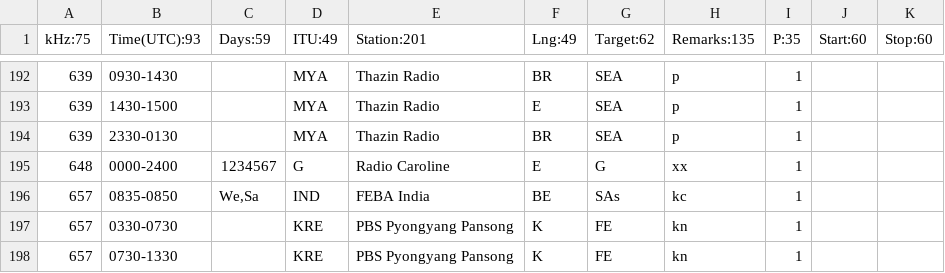
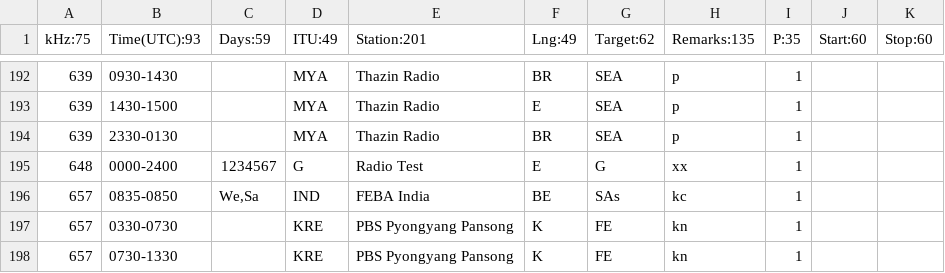
Before and after one commit to skywaveapps/skywaveschedules, a CSV file: edatadev.csv, drawn as a sheet; only a part is shown, gaps mark what is left out.

Commit message:
Add files via upload

```diff
--- a/edatadev.csv
+++ b/edatadev.csv
@@ -194,3 +194,3 @@ kHz:75;Time(UTC):93;Days:59;ITU:49;Station:201;Lng:49;Target:62;Remarks:135;P:35
 639;2330-0130;;MYA;Thazin Radio;BR;SEA;p;1;;
-648;0000-2400;1234567;G;Radio Caroline;E;G;xx;1;;
+648;0000-2400;1234567;G;Radio Test;E;G;xx;1;;
 657;0835-0850;We,Sa;IND;FEBA India;BE;SAs;kc;1;;
```
